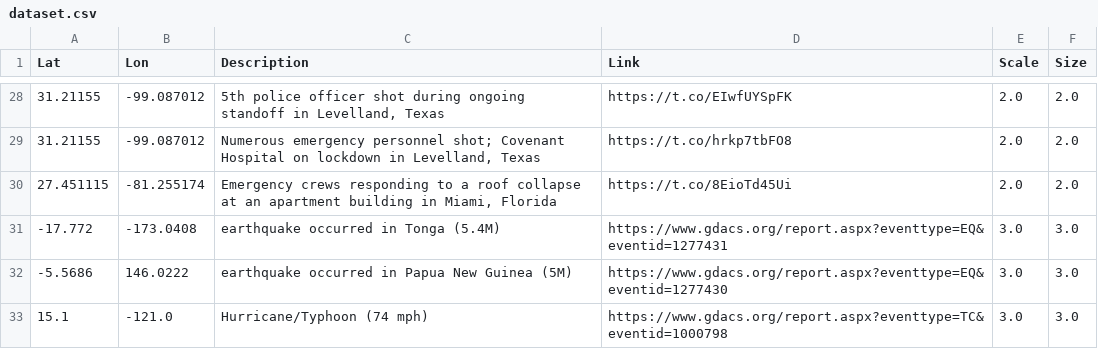
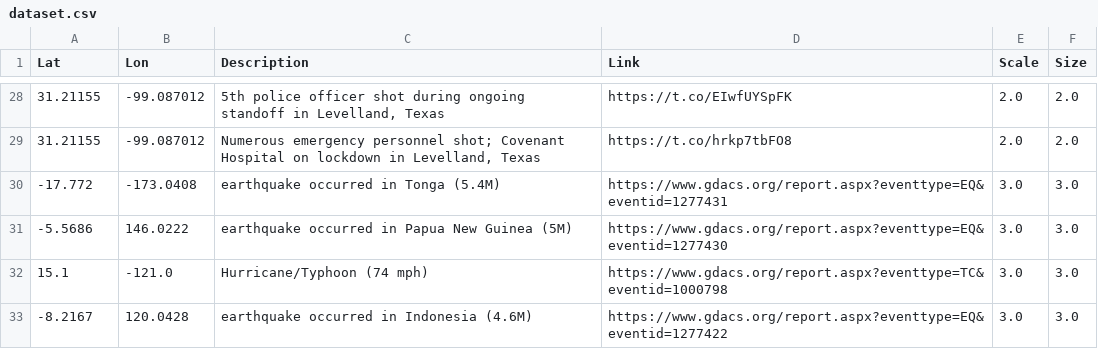
Before and after one commit to antonio-hickey/gDash, a CSV file: data/events/dataset.csv, drawn as a sheet; only a part is shown, gaps mark what is left out; the shorter side is filled out with more unchanged rows.

Commit message:
Automated Data Update

```diff
--- a/data/events/dataset.csv
+++ b/data/events/dataset.csv
@@ -29,3 +29,2 @@ Lat,Lon,Description,Link,Scale,Size
 31.21155,-99.087012,"Numerous emergency personnel shot; Covenant Hospital on lockdown in Levelland, Texas",https://t.co/hrkp7tbFO8,2.0,2.0
-27.451115,-81.255174,"Emergency crews responding to a roof collapse at an apartment building in Miami, Florida",https://t.co/8EioTd45Ui,2.0,2.0
 -17.772,-173.0408,earthquake occurred in Tonga (5.4M),https://www.gdacs.org/report.aspx?eventtype=EQ&eventid=1277431,3.0,3.0
```
